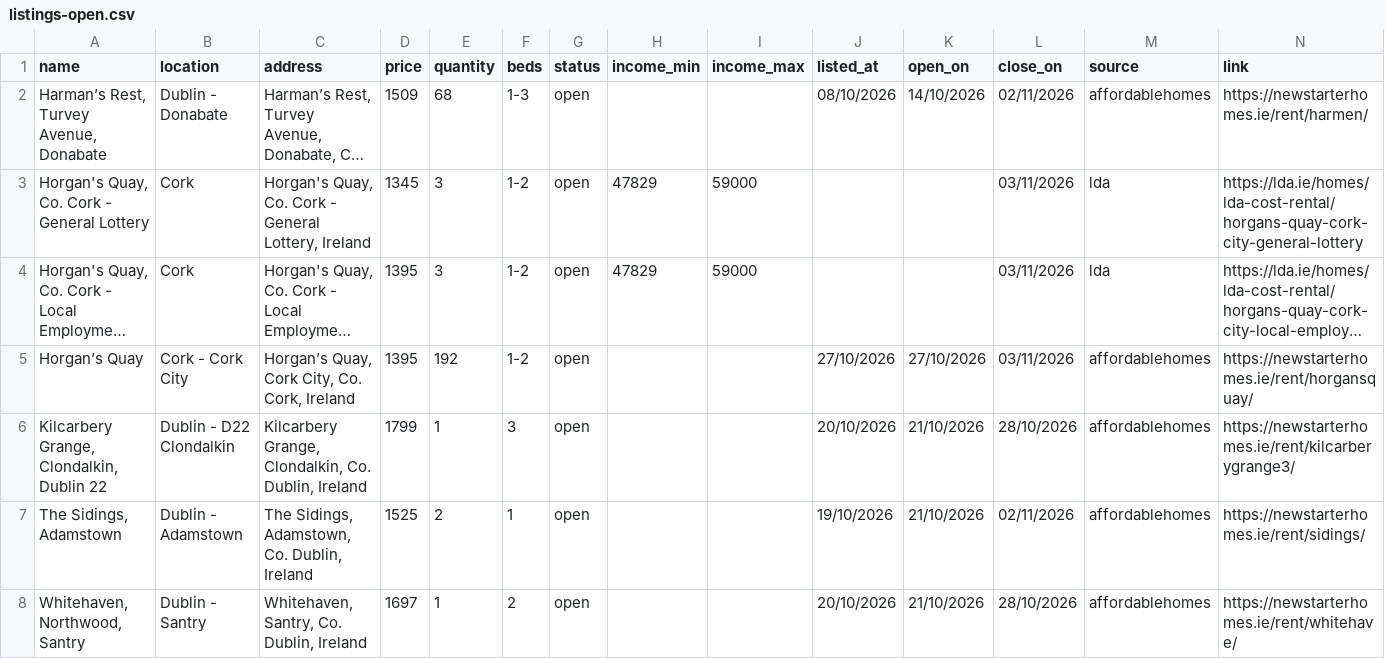
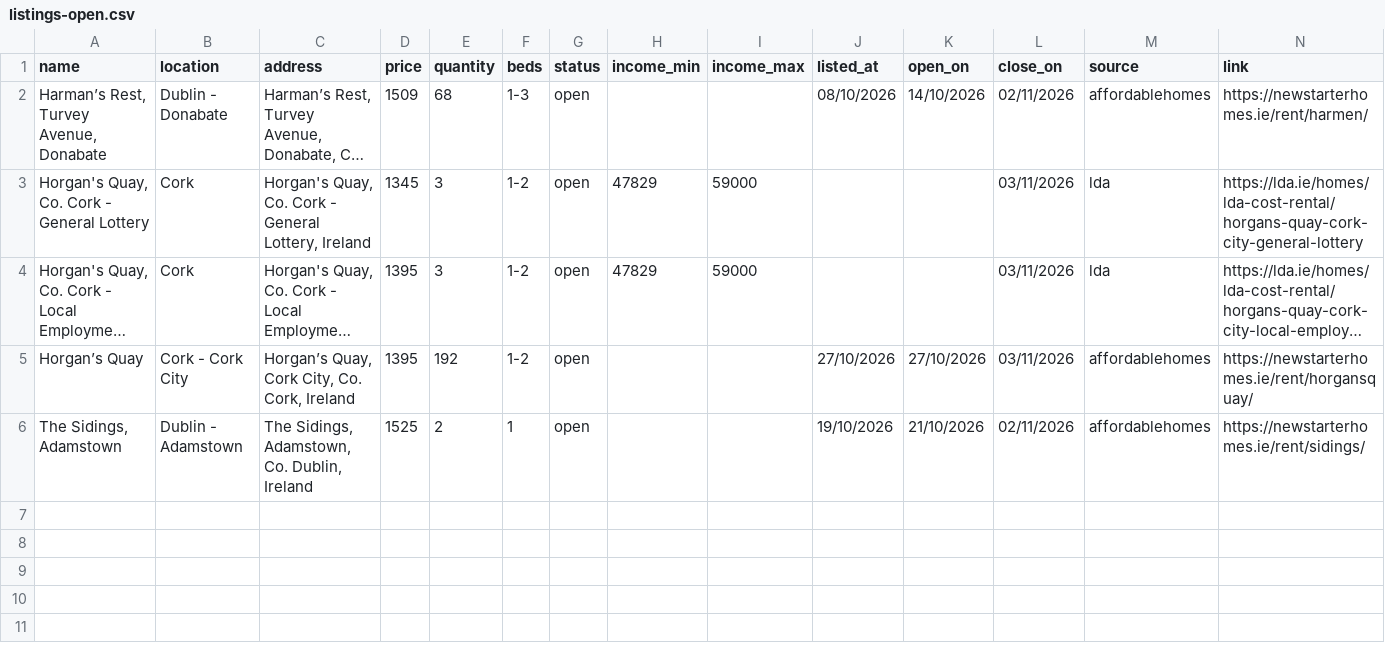
Before and after one commit to costrentalhub/costrentalhub.github.io, a CSV file: data/listings-open.csv, drawn as a sheet; long unchanged cells end in ….

```diff
--- a/data/listings-open.csv
+++ b/data/listings-open.csv
@@ -5,4 +5,2 @@ name,location,address,price,quantity,beds,status,income_min,income_max,listed_at
 Horgan’s Quay,Cork - Cork City,"Horgan’s Quay, Cork City, Co. Cork, Ireland",1395,192,1-2,open,,,27/10/2026,27/10/2026,03/11/2026,affordablehomes,https://newstarterhomes.ie/rent/horgansquay/
-"Kilcarbery Grange, Clondalkin, Dublin 22",Dublin - D22 Clondalkin,"Kilcarbery Grange, Clondalkin, Co. Dublin, Ireland",1799,1,3,open,,,20/10/2026,21/10/2026,28/10/2026,affordablehomes,https://newstarterhomes.ie/rent/kilcarberygrange3/
 "The Sidings, Adamstown",Dublin - Adamstown,"The Sidings, Adamstown, Co. Dublin, Ireland",1525,2,1,open,,,19/10/2026,21/10/2026,02/11/2026,affordablehomes,https://newstarterhomes.ie/rent/sidings/
-"Whitehaven, Northwood, Santry",Dublin - Santry,"Whitehaven, Santry, Co. Dublin, Ireland",1697,1,2,open,,,20/10/2026,21/10/2026,28/10/2026,affordablehomes,https://newstarterhomes.ie/rent/whitehave/
```
Also changed, not shown: data/listings-export.csv, 2 other files.
